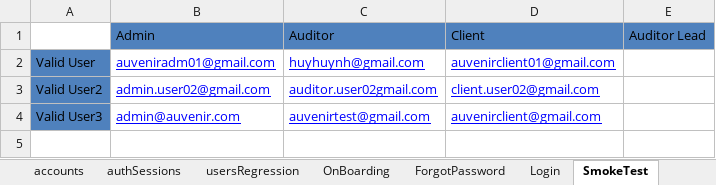
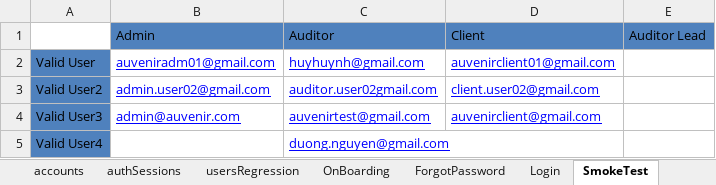
Before and after one commit to duongnguyendr/DataDriven, an Excel workbook: TestData.xlsx, sheet SmokeTest, drawn as a sheet; values as stored, in another font and other column widths than the file's, no borders; the diff names each change by its address in the sheet, - before the commit and + after, or states it on an @@ line.

Commit message:
Update SmokeTest sheets

```diff
--- a/TestData.xlsx (sheet SmokeTest)
+++ b/TestData.xlsx (sheet SmokeTest)
+row 5: Valid User4 |  | duong.nguyen@gmail.com
```
Also changed, not shown: 3 other files.
